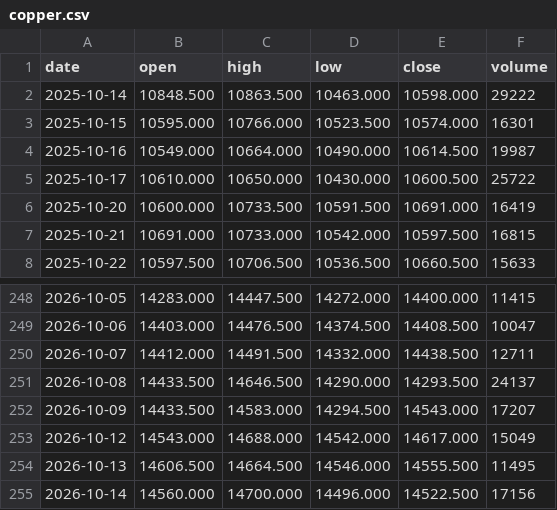
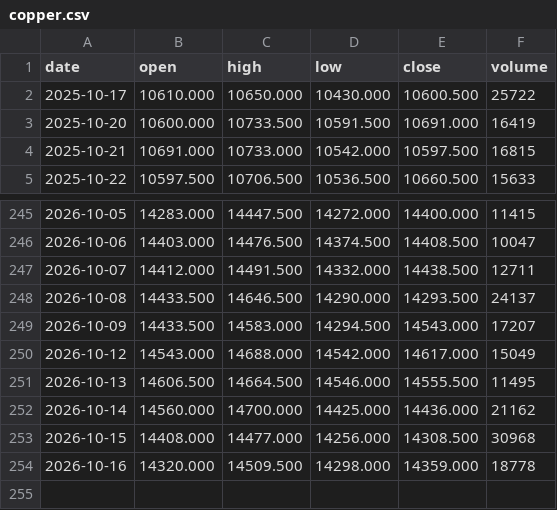
Before and after one commit to hainan5/invest-tracker, a CSV file: public/data/commodities/copper.csv, drawn as a sheet; only a part is shown, gaps mark what is left out.

```diff
--- a/public/data/commodities/copper.csv
+++ b/public/data/commodities/copper.csv
@@ -1,5 +1,2 @@
 date,open,high,low,close,volume
-2025-10-14,10848.500,10863.500,10463.000,10598.000,29222
-2025-10-15,10595.000,10766.000,10523.500,10574.000,16301
-2025-10-16,10549.000,10664.000,10490.000,10614.500,19987
 2025-10-17,10610.000,10650.000,10430.000,10600.500,25722
@@ -254,2 +251,4 @@ date,open,high,low,close,volume
 2026-10-13,14606.500,14664.500,14546.000,14555.500,11495
-2026-10-14,14560.000,14700.000,14496.000,14522.500,17156
+2026-10-14,14560.000,14700.000,14425.000,14436.000,21162
+2026-10-15,14408.000,14477.000,14256.000,14308.500,30968
+2026-10-16,14320.000,14509.500,14298.000,14359.000,18778
```
Also changed, not shown: public/data/commodities/rubber.csv, public/data/commodities/soda-ash.csv, 31 other files.
